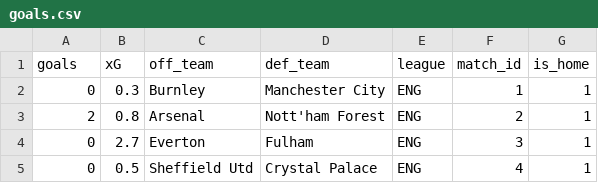
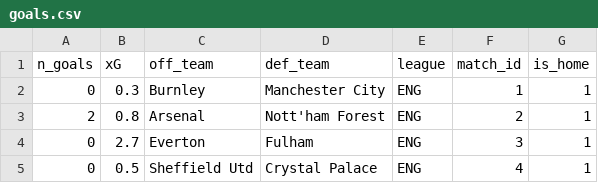
Before and after one commit to 36-SURE/36-SURE.github.io, a CSV file: data/goals.csv, drawn as a sheet; only a part is shown.

Commit message:
update column names for goals data

```diff
--- a/data/goals.csv
+++ b/data/goals.csv
@@ -1,2 +1,2 @@
-goals,xG,off_team,def_team,league,match_id,is_home
+n_goals,xG,off_team,def_team,league,match_id,is_home
 0,0.3,Burnley,Manchester City,ENG,1,1
```
